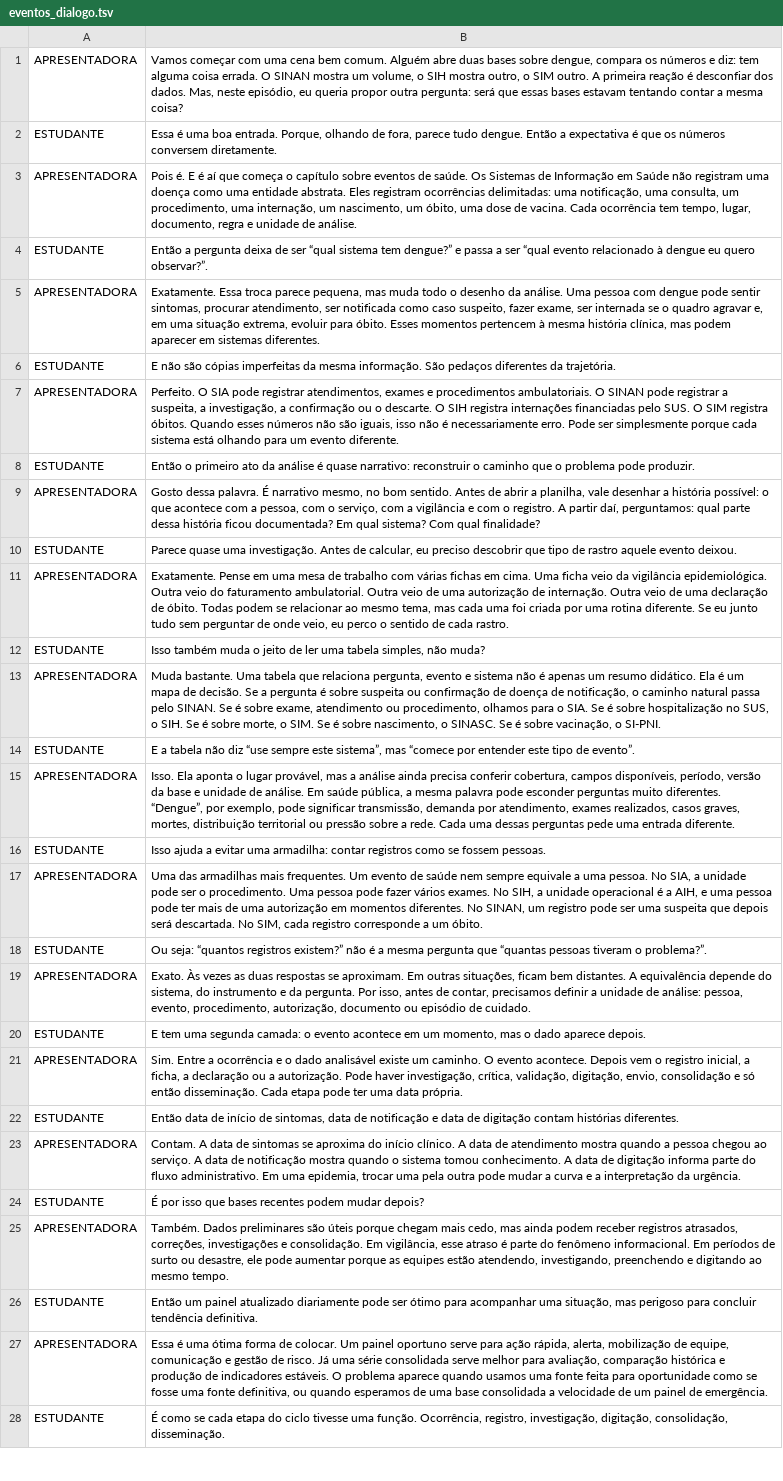
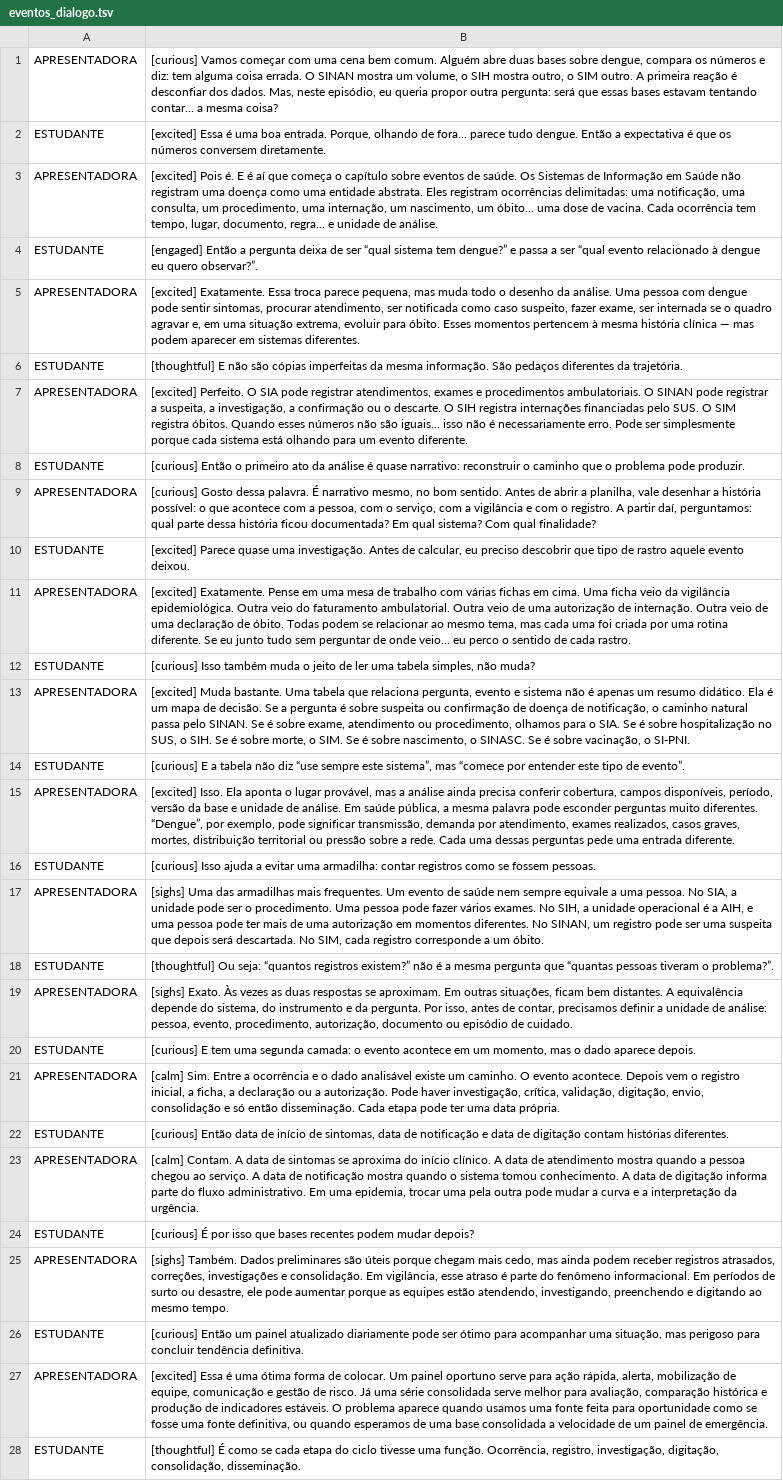
Before and after one commit to rfsaldanha/sis, a TSV file: podcast/eventos_dialogo.tsv, drawn as a sheet; only a part is shown; the diff covers the shown part only; the diff names each change by its address in the sheet, - before the commit and + after, or states it on an @@ line.

Commit message:
Prepare Eleven v3 Eventos podcast

```diff
--- a/podcast/eventos_dialogo.tsv
+++ b/podcast/eventos_dialogo.tsv
-B1: Vamos começar com uma cena bem comum. Alguém abre duas bases sobre dengue, compara os números e diz: tem alguma coisa errada. O SINAN mostra um volume, o SIH mostra outro, o SIM outro. A primeira reação é desconfiar dos dados. Mas, neste episódio, eu queria propor outra pergunta: será que essas bases estavam tentando contar a mesma…
+B1: [curious] Vamos começar com uma cena bem comum. Alguém abre duas bases sobre dengue, compara os números e diz: tem alguma coisa errada. O SINAN mostra um volume, o SIH mostra outro, o SIM outro. A primeira reação é desconfiar dos dados. Mas, neste episódio, eu queria propor outra pergunta: será que essas bases estavam tentando contar... a mesma…
-B2: Essa é uma boa entrada. Porque, olhando de fora, parece tudo…
+B2: [excited] Essa é uma boa entrada. Porque, olhando de fora... parece tudo…
-B3: Pois é. E é aí que começa o capítulo sobre eventos de saúde. Os Sistemas de Informação em Saúde não registram uma doença como uma entidade abstrata. Eles registram ocorrências delimitadas: uma notificação, uma consulta, um procedimento, uma internação, um nascimento, um óbito, uma dose de vacina. Cada ocorrência tem tempo, lugar, documento, regra e unidade…
+B3: [excited] Pois é. E é aí que começa o capítulo sobre eventos de saúde. Os Sistemas de Informação em Saúde não registram uma doença como uma entidade abstrata. Eles registram ocorrências delimitadas: uma notificação, uma consulta, um procedimento, uma internação, um nascimento, um óbito... uma dose de vacina. Cada ocorrência tem tempo, lugar, documento, regra... e unidade…
-B4: Então a…
+B4: [engaged] Então a…
-B5: Exatamente. Essa troca parece pequena, mas muda todo o desenho da análise. Uma pessoa com dengue pode sentir sintomas, procurar atendimento, ser notificada como caso suspeito, fazer exame, ser internada se o quadro agravar e, em uma situação extrema, evoluir para óbito. Esses momentos pertencem à mesma história clínica, mas podem…
+B5: [excited] Exatamente. Essa troca parece pequena, mas muda todo o desenho da análise. Uma pessoa com dengue pode sentir sintomas, procurar atendimento, ser notificada como caso suspeito, fazer exame, ser internada se o quadro agravar e, em uma situação extrema, evoluir para óbito. Esses momentos pertencem à mesma história clínica — mas podem…
-B6: E não…
+B6: [thoughtful] E não…
-B7: Perfeito. O SIA pode registrar atendimentos, exames e procedimentos ambulatoriais. O SINAN pode registrar a suspeita, a investigação, a confirmação ou o descarte. O SIH registra internações financiadas pelo SUS. O SIM registra óbitos. Quando esses números não são iguais, isso não…
+B7: [excited] Perfeito. O SIA pode registrar atendimentos, exames e procedimentos ambulatoriais. O SINAN pode registrar a suspeita, a investigação, a confirmação ou o descarte. O SIH registra internações financiadas pelo SUS. O SIM registra óbitos. Quando esses números não são iguais... isso não…
-B8: Então o…
+B8: [curious] Então o…
-B9: Gosto dessa…
+B9: [curious] Gosto dessa…
-B10: Parece quase…
+B10: [excited] Parece quase…
-B11: Exatamente. Pense em uma mesa de trabalho com várias fichas em cima. Uma ficha veio da vigilância epidemiológica. Outra veio do faturamento ambulatorial. Outra veio de uma autorização de internação. Outra veio de uma declaração de óbito. Todas podem se relacionar ao mesmo tema, mas cada uma foi criada por uma rotina diferente. Se eu junto tudo sem perguntar de onde veio, eu perco…
+B11: [excited] Exatamente. Pense em uma mesa de trabalho com várias fichas em cima. Uma ficha veio da vigilância epidemiológica. Outra veio do faturamento ambulatorial. Outra veio de uma autorização de internação. Outra veio de uma declaração de óbito. Todas podem se relacionar ao mesmo tema, mas cada uma foi criada por uma rotina diferente. Se eu junto tudo sem perguntar de onde veio... eu perco…
-B12: Isso também…
+B12: [curious] Isso também…
-B13: Muda bastante.…
+B13: [excited] Muda bastante.…
-B14: E a…
+B14: [curious] E a…
-B15: Isso. Ela…
+B15: [excited] Isso. Ela…
-B16: Isso ajuda…
+B16: [curious] Isso ajuda…
-B17: Uma das…
+B17: [sighs] Uma das…
-B18: Ou seja:…
+B18: [thoughtful] Ou seja:…
-B19: Exato. Às…
+B19: [sighs] Exato. Às…
-B20: E tem…
+B20: [curious] E tem…
-B21: Sim. Entre…
+B21: [calm] Sim. Entre…
-B22: Então data…
+B22: [curious] Então data…
-B23: Contam. A…
+B23: [calm] Contam. A…
-B24: É por…
+B24: [curious] É por…
-B25: Também. Dados…
+B25: [sighs] Também. Dados…
-B26: Então um…
+B26: [curious] Então um…
-B27: Essa é…
+B27: [excited] Essa é…
-B28: É como…
+B28: [thoughtful] É como…
```
Also changed, not shown: 91 edited cells elsewhere in this file, 2 other files.
